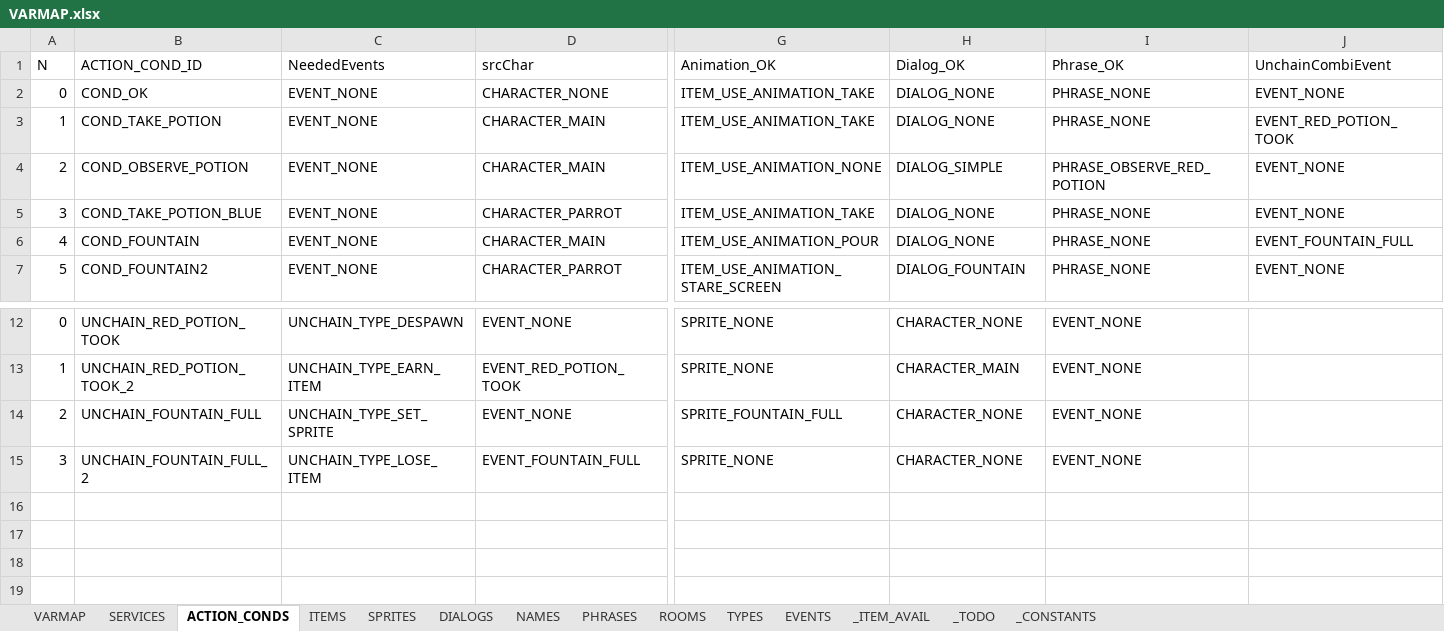
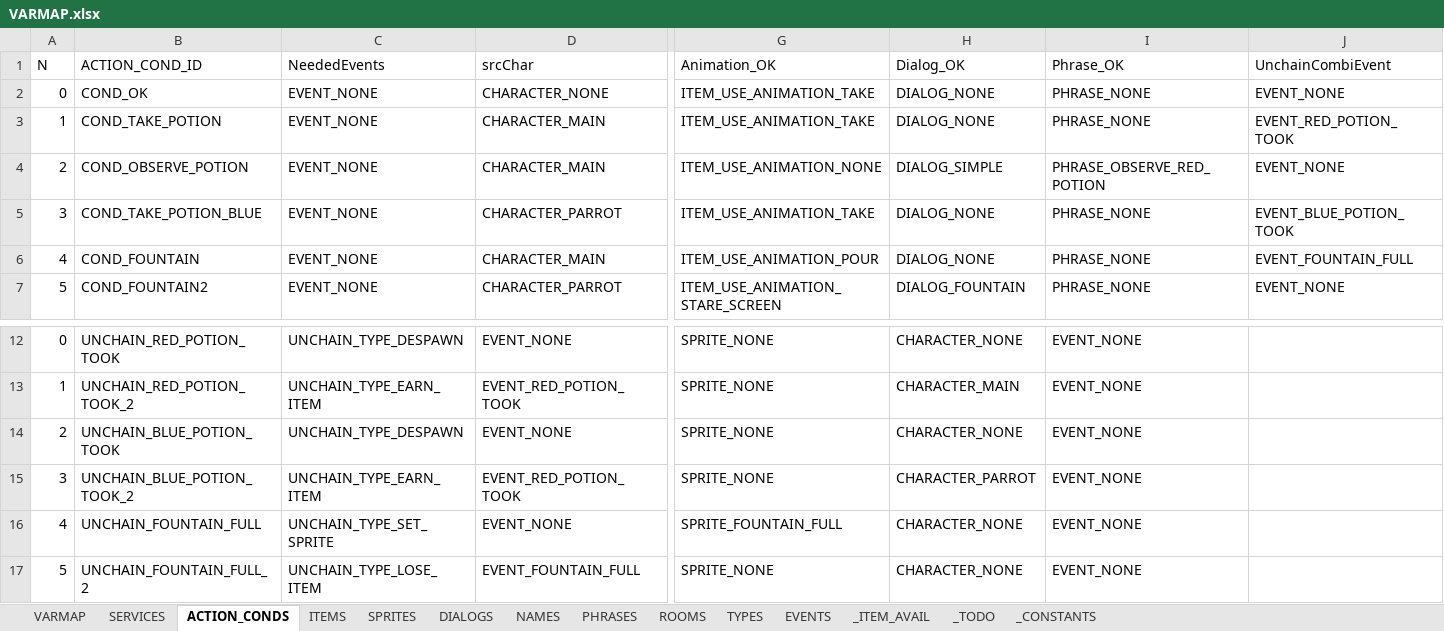
Before and after one commit to ivor4/Goblins3_AnotherQuest, an Excel workbook: VARMAP_Generator/VARMAP.xlsx, sheet ACTION_CONDS, drawn as a sheet; only a part is shown, gaps mark what is left out; values as stored, in another font and other column widths than the file's, no borders; charts and pictures and table styles not drawn; addresses are those after the commit; rows hold the shown columns only; the diff names each change by its address in the sheet, - before the commit and + after, or states it on an @@ line.

```diff
--- a/VARMAP_Generator/VARMAP.xlsx (sheet ACTION_CONDS)
+++ b/VARMAP_Generator/VARMAP.xlsx (sheet ACTION_CONDS)
-J5 (UnchainCombiEvent): EVENT_NONE
+J5 (UnchainCombiEvent): EVENT_BLUE_POTION_TOOK
+row 14: 2 | UNCHAIN_BLUE_POTION_TOOK | UNCHAIN_TYPE_DESPAWN | EVENT_NONE | SPRITE_NONE | CHARACTER_NONE | EVENT_NONE
+row 15: 3 | UNCHAIN_BLUE_POTION_TOOK_2 | UNCHAIN_TYPE_EARN_ITEM | EVENT_RED_POTION_TOOK | SPRITE_NONE | CHARACTER_PARROT | EVENT_NONE
-A16 (N): 2
+A16 (N): 4
-A17 (N): 3
+A17 (N): 5
```
Also changed, not shown: sheet EVENTS, sheet SERVICES, sheet PHRASES, sheet _TODO, sheet TYPES, sheet VARMAP, 4 other files.
